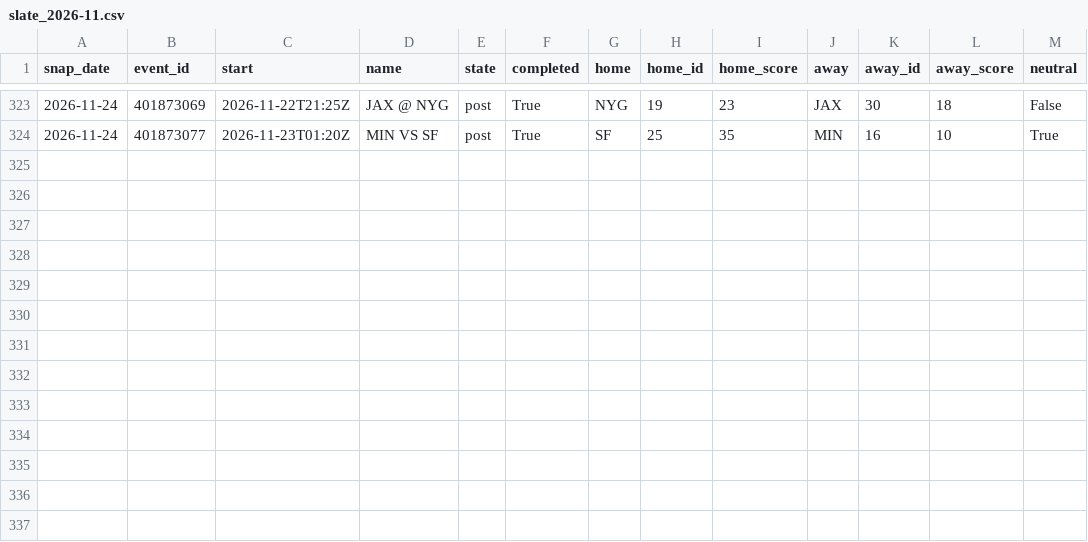
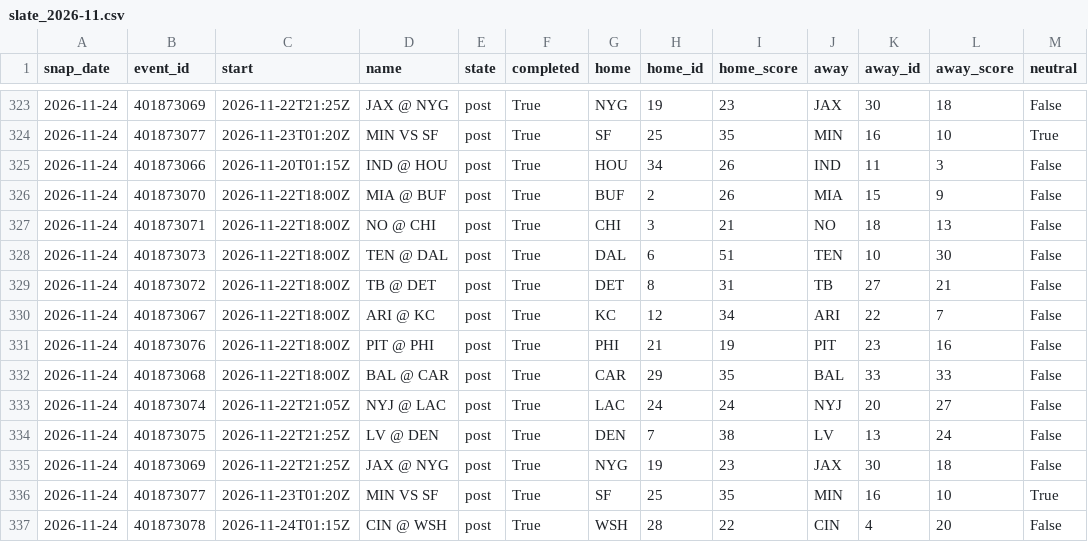
Before and after one commit to azcal/mbm-data, a CSV file: states/nfl/slate_2026-11.csv, drawn as a sheet; only a part is shown, gaps mark what is left out; the diff names each change by its address in the sheet, - before the commit and + after, or states it on an @@ line.

```diff
--- a/states/nfl/slate_2026-11.csv
+++ b/states/nfl/slate_2026-11.csv
+row 325: 2026-11-24 | 401873066 | 2026-11-20T01:15Z | IND @ HOU | post | True | HOU | 34 | 26 | IND | 11 | 3 | False
+row 326: 2026-11-24 | 401873070 | 2026-11-22T18:00Z | MIA @ BUF | post | True | BUF | 2 | 26 | MIA | 15 | 9 | False
+row 327: 2026-11-24 | 401873071 | 2026-11-22T18:00Z | NO @ CHI | post | True | CHI | 3 | 21 | NO | 18 | 13 | False
+row 328: 2026-11-24 | 401873073 | 2026-11-22T18:00Z | TEN @ DAL | post | True | DAL | 6 | 51 | TEN | 10 | 30 | False
+row 329: 2026-11-24 | 401873072 | 2026-11-22T18:00Z | TB @ DET | post | True | DET | 8 | 31 | TB | 27 | 21 | False
+row 330: 2026-11-24 | 401873067 | 2026-11-22T18:00Z | ARI @ KC | post | True | KC | 12 | 34 | ARI | 22 | 7 | False
+row 331: 2026-11-24 | 401873076 | 2026-11-22T18:00Z | PIT @ PHI | post | True | PHI | 21 | 19 | PIT | 23 | 16 | False
+row 332: 2026-11-24 | 401873068 | 2026-11-22T18:00Z | BAL @ CAR | post | True | CAR | 29 | 35 | BAL | 33 | 33 | False
+row 333: 2026-11-24 | 401873074 | 2026-11-22T21:05Z | NYJ @ LAC | post | True | LAC | 24 | 24 | NYJ | 20 | 27 | False
+row 334: 2026-11-24 | 401873075 | 2026-11-22T21:25Z | LV @ DEN | post | True | DEN | 7 | 38 | LV | 13 | 24 | False
+row 335: 2026-11-24 | 401873069 | 2026-11-22T21:25Z | JAX @ NYG | post | True | NYG | 19 | 23 | JAX | 30 | 18 | False
+row 336: 2026-11-24 | 401873077 | 2026-11-23T01:20Z | MIN VS SF | post | True | SF | 25 | 35 | MIN | 16 | 10 | True
+row 337: 2026-11-24 | 401873078 | 2026-11-24T01:15Z | CIN @ WSH | post | True | WSH | 28 | 22 | CIN | 4 | 20 | False
```
Also changed, not shown: states/nba/slate_2026-11.csv, states/ncaaf/injuries_2026-11.csv, 9 other files.
